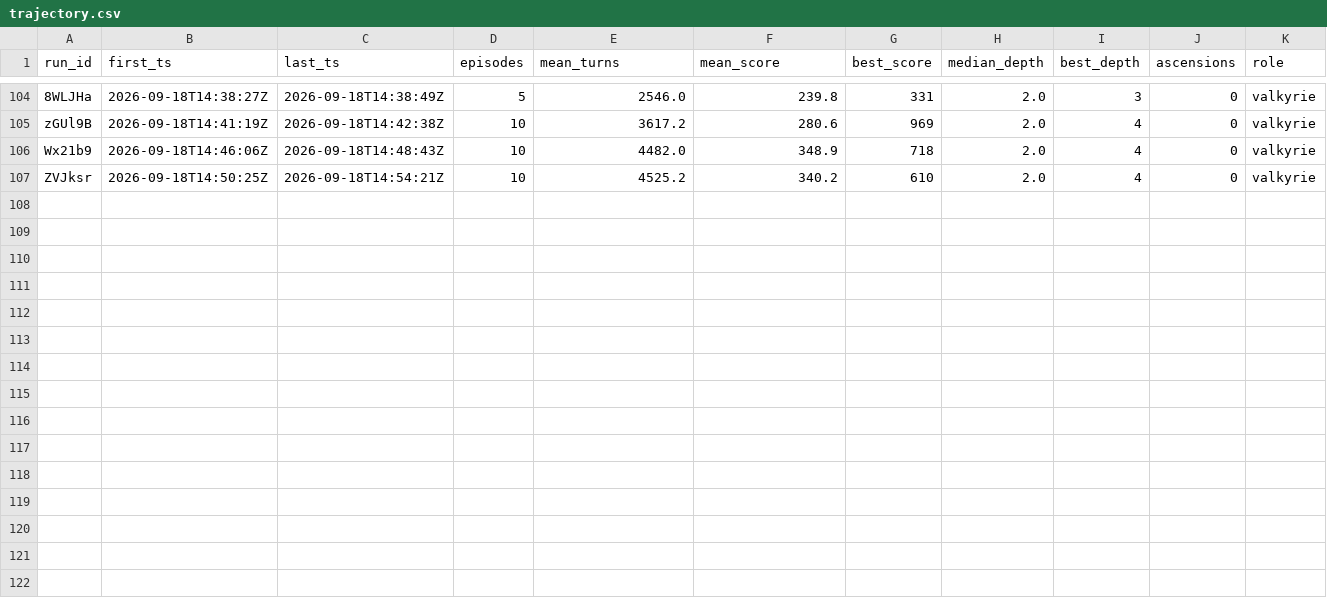
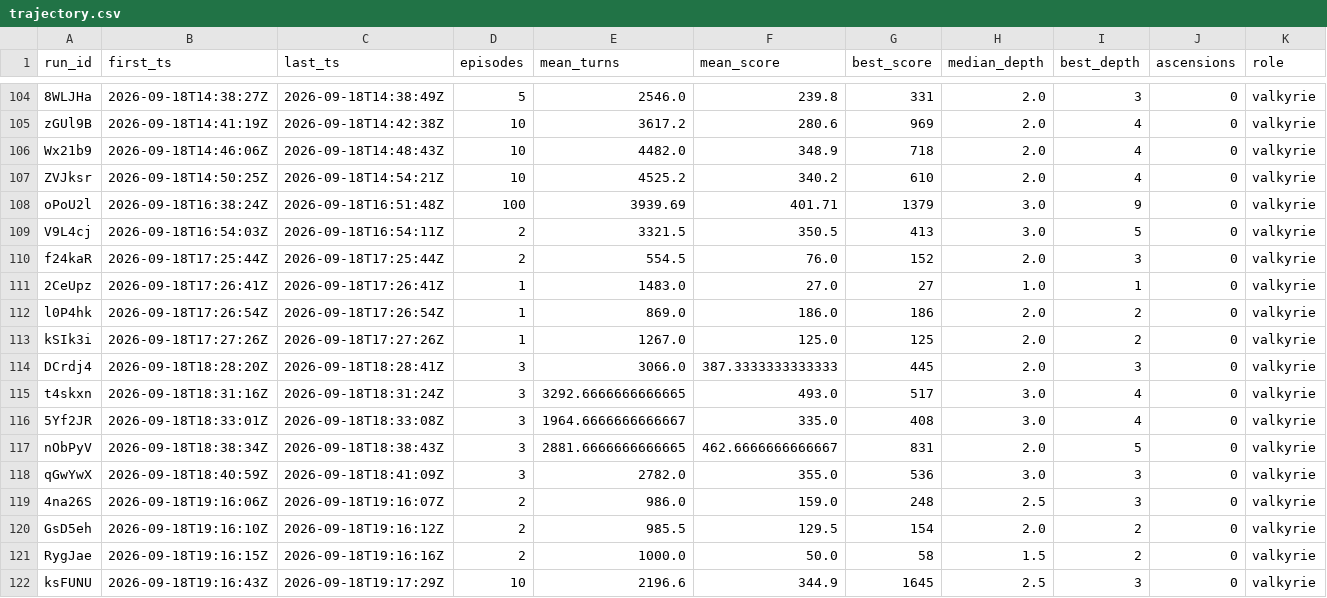
Before and after one commit to saejin-moon/lox, a CSV file: data/trajectory.csv, drawn as a sheet; only a part is shown, gaps mark what is left out.

Commit message:
R5: step-efficiency metric fix (domain report + domain_eval + ablation), trajectory fig update, R6 execution plan draft

```diff
--- a/data/trajectory.csv
+++ b/data/trajectory.csv
@@ -107 +107,16 @@ Wx21b9,2026-09-18T14:46:06Z,2026-09-18T14:48:43Z,10,4482.0,348.9,718,2.0,4,0,val
 ZVJksr,2026-09-18T14:50:25Z,2026-09-18T14:54:21Z,10,4525.2,340.2,610,2.0,4,0,valkyrie
+oPoU2l,2026-09-18T16:38:24Z,2026-09-18T16:51:48Z,100,3939.69,401.71,1379,3.0,9,0,valkyrie
+V9L4cj,2026-09-18T16:54:03Z,2026-09-18T16:54:11Z,2,3321.5,350.5,413,3.0,5,0,valkyrie
+f24kaR,2026-09-18T17:25:44Z,2026-09-18T17:25:44Z,2,554.5,76.0,152,2.0,3,0,valkyrie
+2CeUpz,2026-09-18T17:26:41Z,2026-09-18T17:26:41Z,1,1483.0,27.0,27,1.0,1,0,valkyrie
+l0P4hk,2026-09-18T17:26:54Z,2026-09-18T17:26:54Z,1,869.0,186.0,186,2.0,2,0,valkyrie
+kSIk3i,2026-09-18T17:27:26Z,2026-09-18T17:27:26Z,1,1267.0,125.0,125,2.0,2,0,valkyrie
+DCrdj4,2026-09-18T18:28:20Z,2026-09-18T18:28:41Z,3,3066.0,387.3333333333333,445,2.0,3,0,valkyrie
+t4skxn,2026-09-18T18:31:16Z,2026-09-18T18:31:24Z,3,3292.6666666666665,493.0,517,3.0,4,0,valkyrie
+5Yf2JR,2026-09-18T18:33:01Z,2026-09-18T18:33:08Z,3,1964.6666666666667,335.0,408,3.0,4,0,valkyrie
+nObPyV,2026-09-18T18:38:34Z,2026-09-18T18:38:43Z,3,2881.6666666666665,462.6666666666667,831,2.0,5,0,valkyrie
+qGwYwX,2026-09-18T18:40:59Z,2026-09-18T18:41:09Z,3,2782.0,355.0,536,3.0,3,0,valkyrie
+4na26S,2026-09-18T19:16:06Z,2026-09-18T19:16:07Z,2,986.0,159.0,248,2.5,3,0,valkyrie
+GsD5eh,2026-09-18T19:16:10Z,2026-09-18T19:16:12Z,2,985.5,129.5,154,2.0,2,0,valkyrie
+RygJae,2026-09-18T19:16:15Z,2026-09-18T19:16:16Z,2,1000.0,50.0,58,1.5,2,0,valkyrie
+ksFUNU,2026-09-18T19:16:43Z,2026-09-18T19:17:29Z,10,2196.6,344.9,1645,2.5,3,0,valkyrie
```
Also changed, not shown: 10 other files.
